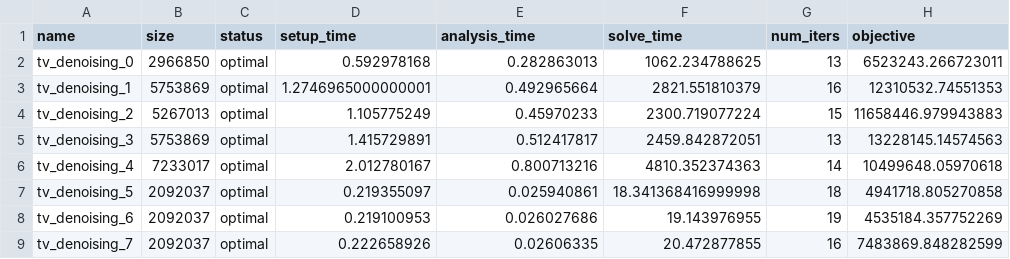
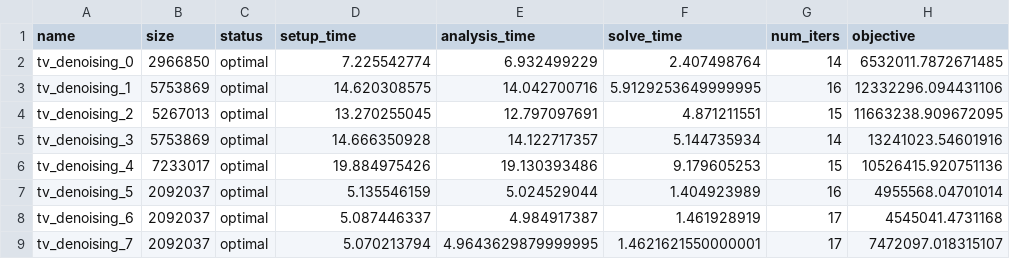
Before and after one commit to qoco-org/qoco-gpu-benchmarks, a CSV file: tv_denoising/qoco_cuda_results.csv, drawn as a sheet.

```diff
--- a/tv_denoising/qoco_cuda_results.csv
+++ b/tv_denoising/qoco_cuda_results.csv
@@ -1,9 +1,9 @@
 name,size,status,setup_time,analysis_time,solve_time,num_iters,objective
-tv_denoising_0,2966850,optimal,0.592978168,0.282863013,1062.234788625,13,6523243.266723011
-tv_denoising_1,5753869,optimal,1.2746965000000001,0.492965664,2821.551810379,16,12310532.74551353
-tv_denoising_2,5267013,optimal,1.105775249,0.45970233,2300.719077224,15,11658446.979943883
-tv_denoising_3,5753869,optimal,1.415729891,0.512417817,2459.842872051,13,13228145.14574563
-tv_denoising_4,7233017,optimal,2.012780167,0.800713216,4810.352374363,14,10499648.05970618
-tv_denoising_5,2092037,optimal,0.219355097,0.025940861,18.341368416999998,18,4941718.805270858
-tv_denoising_6,2092037,optimal,0.219100953,0.026027686,19.143976955,19,4535184.357752269
-tv_denoising_7,2092037,optimal,0.222658926,0.02606335,20.472877855,16,7483869.848282599
+tv_denoising_0,2966850,optimal,7.225542774,6.932499229,2.407498764,14,6532011.7872671485
+tv_denoising_1,5753869,optimal,14.620308575,14.042700716,5.9129253649999995,16,12332296.094431106
+tv_denoising_2,5267013,optimal,13.270255045,12.797097691,4.871211551,15,11663238.909672095
+tv_denoising_3,5753869,optimal,14.666350928,14.122717357,5.144735934,14,13241023.54601916
+tv_denoising_4,7233017,optimal,19.884975426,19.130393486,9.179605253,15,10526415.920751136
+tv_denoising_5,2092037,optimal,5.135546159,5.024529044,1.404923989,16,4955568.04701014
+tv_denoising_6,2092037,optimal,5.087446337,4.984917387,1.461928919,17,4545041.4731168
+tv_denoising_7,2092037,optimal,5.070213794,4.9643629879999995,1.4621621550000001,17,7472097.018315107
```
Also changed, not shown: multiperiod_portfolio/qoco_cuda_results.csv.
